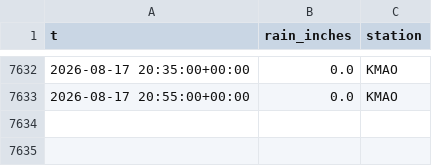
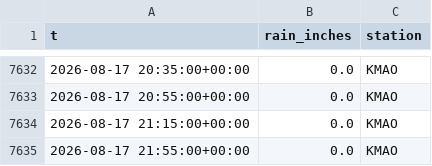
Before and after one commit to richardmhuse/do-not-hit-the-bridge-V2, a CSV file: data/raw/rain.csv, drawn as a sheet; only a part is shown, gaps mark what is left out.

```diff
--- a/data/raw/rain.csv
+++ b/data/raw/rain.csv
@@ -7633 +7633,3 @@ t,rain_inches,station
 2026-08-17 20:55:00+00:00,0.0,KMAO
+2026-08-17 21:15:00+00:00,0.0,KMAO
+2026-08-17 21:55:00+00:00,0.0,KMAO
```
Also changed, not shown: data/processed/forecast.csv, data/raw/lunar.csv, 39 other files.
